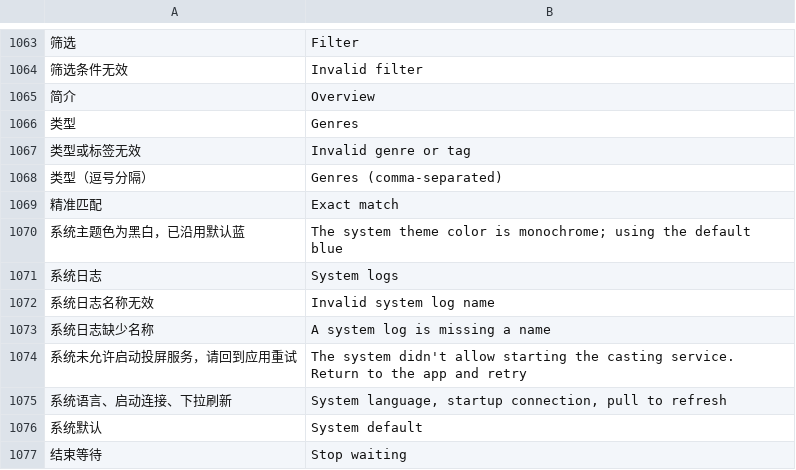
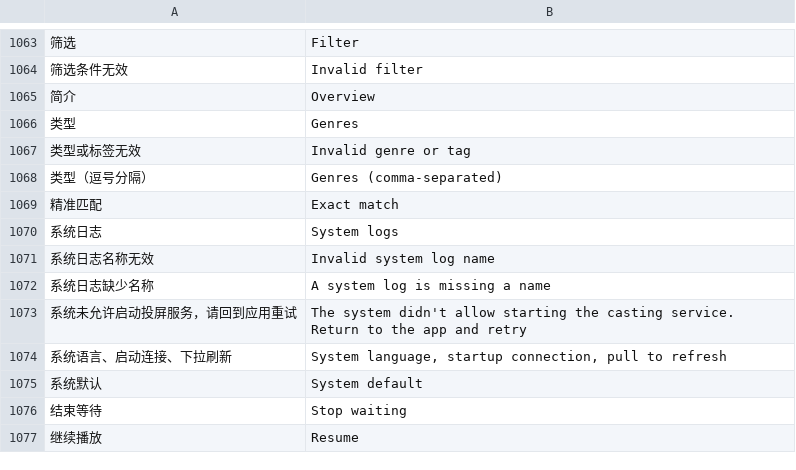
Before and after one commit to li88iioo/Pathfin, a TSV file: android/app/src/main/resources/i18n/en.tsv, drawn as a sheet; only a part is shown, gaps mark what is left out; the shorter side is filled out with more unchanged rows; the diff names each change by its address in the sheet, - before the commit and + after, or states it on an @@ line.

Commit message:
fix(theme): 系统单色主题时壁纸取色改用黑白强调色
- 系统取色无色相（单色主题或黑白灰壁纸）时，浅色以近黑、深色以近白作强调，不再退回品牌蓝
- 移除“已沿用默认蓝”标记与设置页说明；Android 12 以下仍使用默认蓝

```diff
--- a/android/app/src/main/resources/i18n/en.tsv
+++ b/android/app/src/main/resources/i18n/en.tsv
-row 1070: 系统主题色为黑白，已沿用默认蓝 | The system theme color is monochrome; using the default blue
```
Also changed, not shown: 3 other files.
